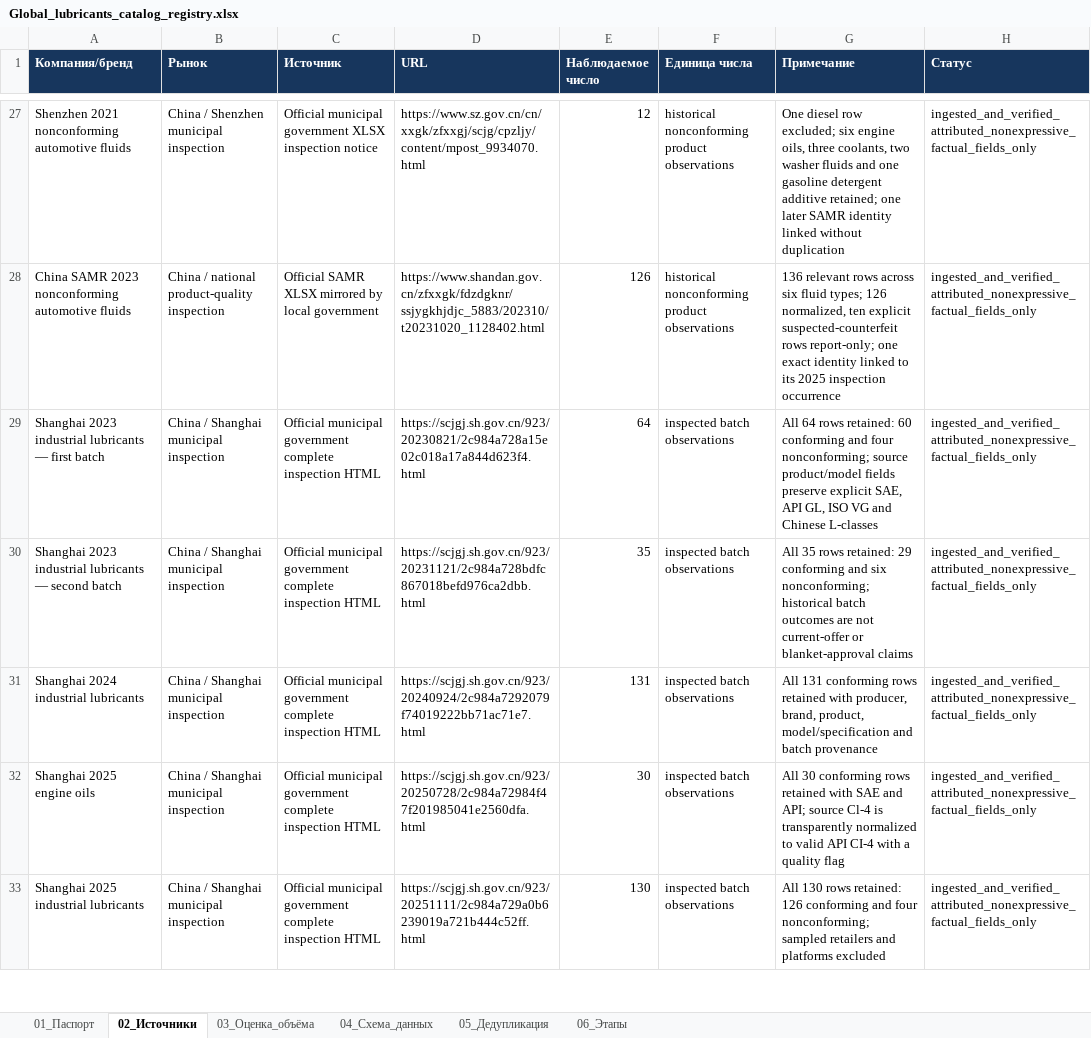
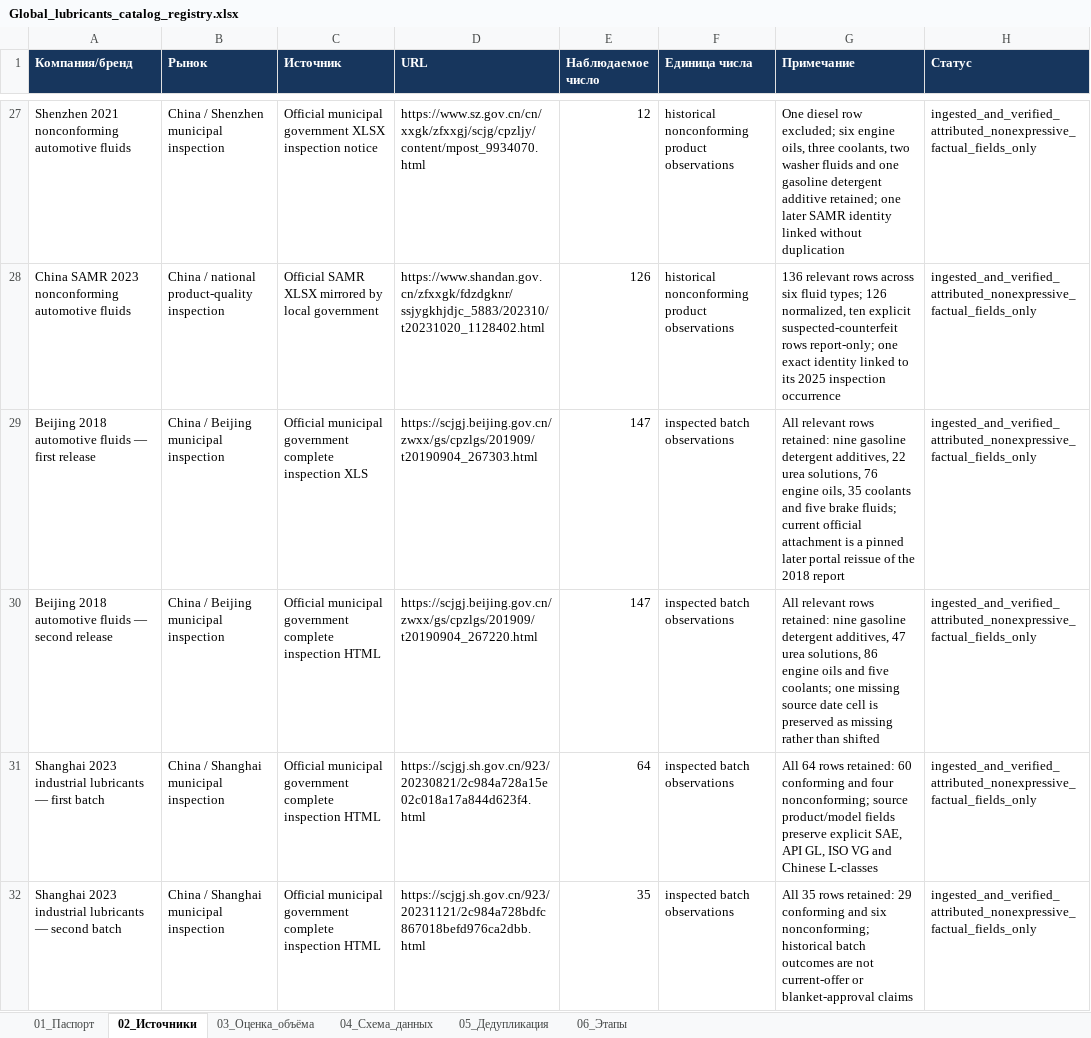
Before and after one commit to temuradhamson/mfclassifier, an Excel workbook: deliverables/Global_lubricants_catalog_registry.xlsx, sheet 02_Источники, drawn as a sheet; only a part is shown, gaps mark what is left out; the shorter side is filled out with more unchanged rows; values as stored, in another font and other column widths than the file's, no borders; the diff names each change by its address in the sheet, - before the commit and + after, or states it on an @@ line.

Commit message:
Add Beijing automotive fluid inspection archive

```diff
--- a/deliverables/Global_lubricants_catalog_registry.xlsx (sheet 02_Источники)
+++ b/deliverables/Global_lubricants_catalog_registry.xlsx (sheet 02_Источники)
+row 29: Beijing 2018 automotive fluids — first release | China / Beijing municipal inspection | Official municipal government complete inspection XLS | https://scjgj.beijing.gov.cn/zwxx/gs/cpzlgs/201909/t20190904_267303.html | 147 | inspected batch observations | All relevant rows retained: nine gasoline detergent additives, 22 urea solutions, 76 engine oils, 35 coolants and five brake fluids; current official attachment is a pinned later portal reissue of the 2018 report | ingested_and_verified_attributed_nonexpressive_factual_fields_only
+row 30: Beijing 2018 automotive fluids — second release | China / Beijing municipal inspection | Official municipal government complete inspection HTML | https://scjgj.beijing.gov.cn/zwxx/gs/cpzlgs/201909/t20190904_267220.html | 147 | inspected batch observations | All relevant rows retained: nine gasoline detergent additives, 47 urea solutions, 86 engine oils and five coolants; one missing source date cell is preserved as missing rather than shifted | ingested_and_verified_attributed_nonexpressive_factual_fields_only
```
Also changed, not shown: 10 other files.
